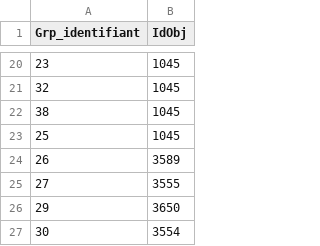
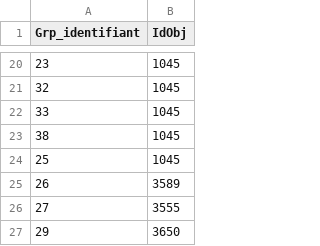
Before and after one commit to ybonnel/OpenDataNantesApi, a CSV file: src/main/resources/mappingEquip.csv, drawn as a sheet; only a part is shown, gaps mark what is left out; the shorter side is filled out with more unchanged rows; the diff names each change by its address in the sheet, - before the commit and + after, or states it on an @@ line.

Commit message:
Gestion des doublons de parkings et ajout du mapping du parking 33.

```diff
--- a/src/main/resources/mappingEquip.csv
+++ b/src/main/resources/mappingEquip.csv
+row 22: 33 | 1045
```
Also changed, not shown: 1 other file.
